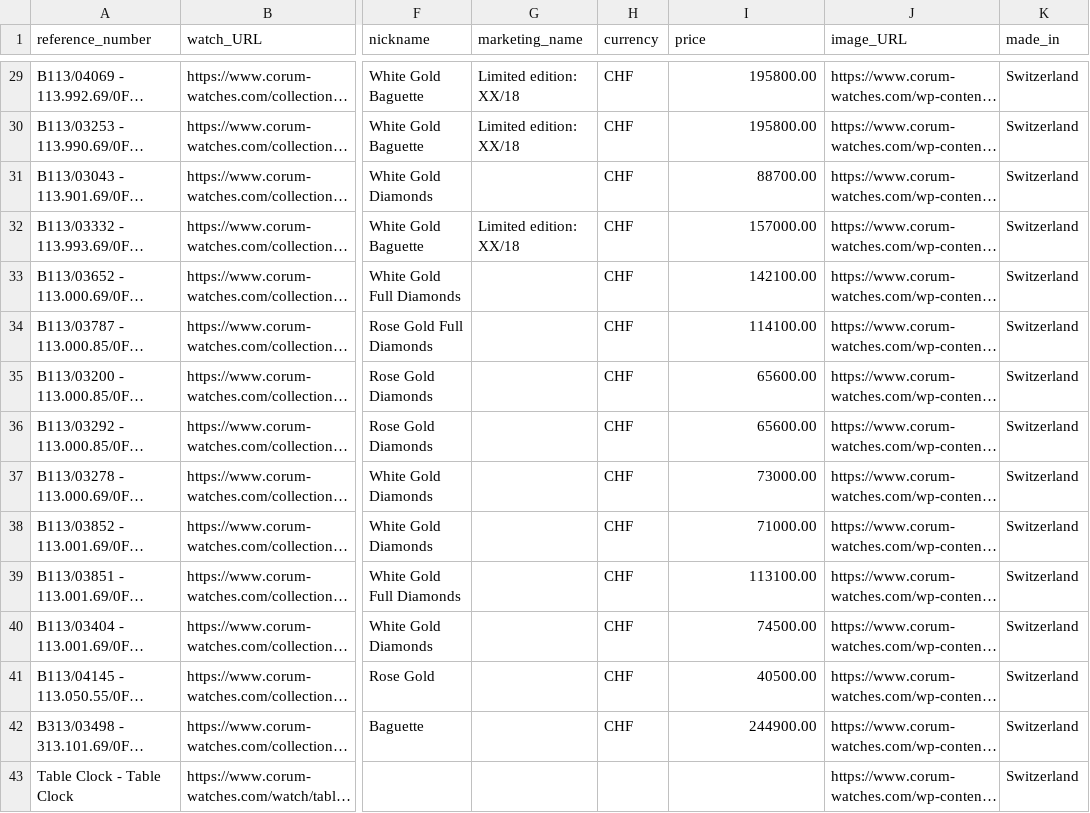
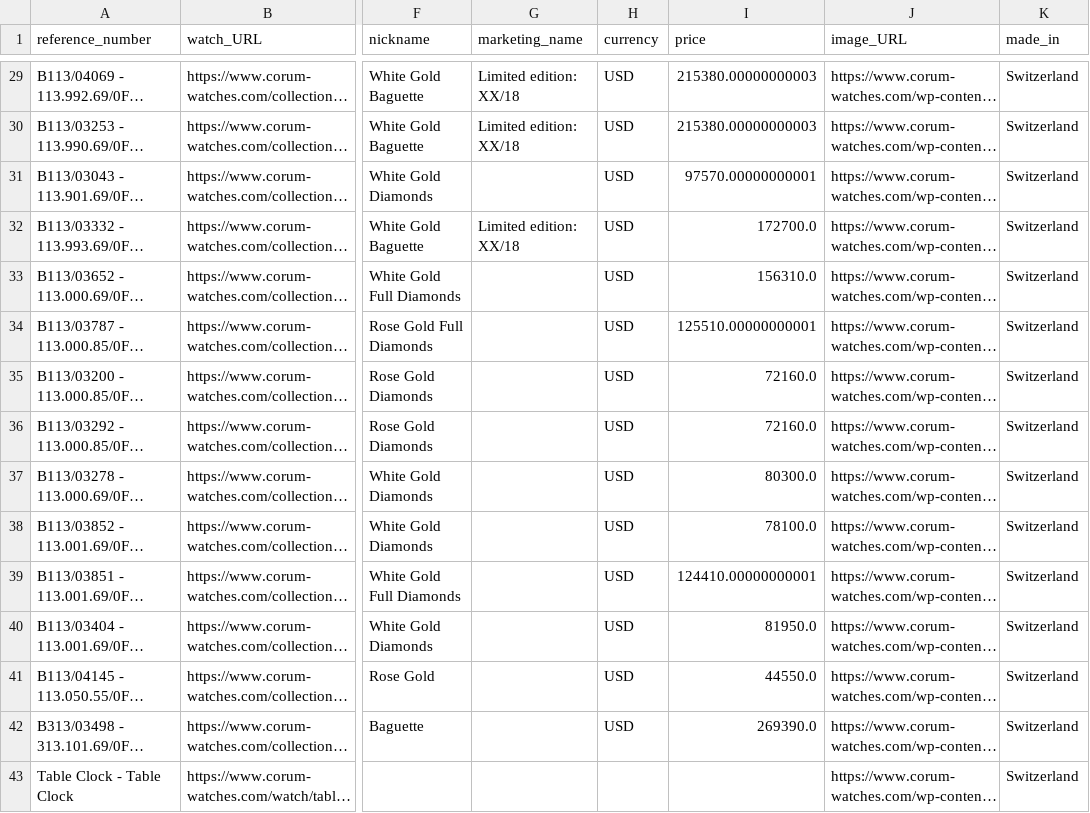
Before and after one commit to Rahaf-Alweldi/RCP-Corum, a CSV file: data/Cleaned_data.csv, drawn as a sheet; only a part is shown, gaps mark what is left out; long unchanged cells end in …; the diff covers the shown part only; the diff names each change by its address in the sheet, - before the commit and + after, or states it on an @@ line.

```diff
--- a/data/Cleaned_data.csv
+++ b/data/Cleaned_data.csv
-H29:H42 (currency): CHF
+H29:H42 (currency): USD
-I29:I30 (price): 195800.00
+I29:I30 (price): 215380.00000000003
-I31 (price): 88700.00
+I31 (price): 97570.00000000001
-I32 (price): 157000.00
+I32 (price): 172700.0
-I33 (price): 142100.00
+I33 (price): 156310.0
-I34 (price): 114100.00
+I34 (price): 125510.00000000001
-I35:I36 (price): 65600.00
+I35:I36 (price): 72160.0
-I37 (price): 73000.00
+I37 (price): 80300.0
-I38 (price): 71000.00
+I38 (price): 78100.0
-I39 (price): 113100.00
+I39 (price): 124410.00000000001
-I40 (price): 74500.00
+I40 (price): 81950.0
-I41 (price): 40500.00
+I41 (price): 44550.0
-I42 (price): 244900.00
+I42 (price): 269390.0
```
Also changed, not shown: 160 edited cells elsewhere in this file.
